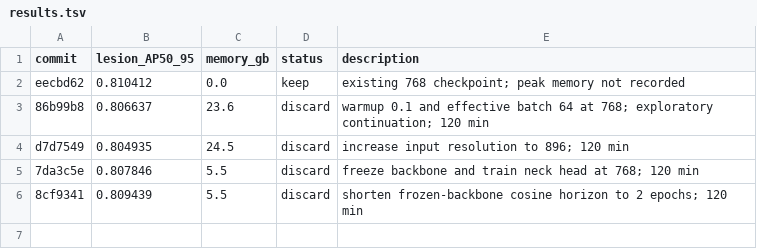
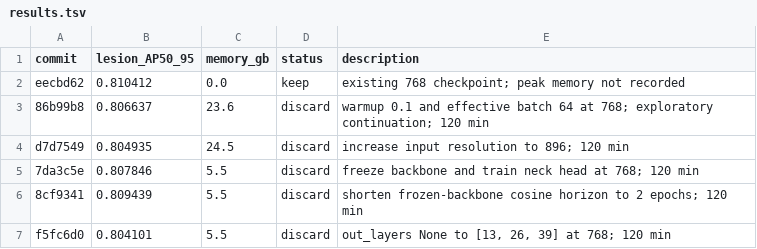
Before and after one commit to SCU-MILAB/AIBUS-CODE, a TSV file: distill/det_vjepa/results.tsv, drawn as a sheet.

Commit message:
research(results): autoresearch_oct1_h5_multidepth

```diff
--- a/distill/det_vjepa/results.tsv
+++ b/distill/det_vjepa/results.tsv
@@ -6 +6,2 @@ d7d7549	0.804935	24.5	discard	increase input resolution to 896; 120 min
 8cf9341	0.809439	5.5	discard	shorten frozen-backbone cosine horizon to 2 epochs; 120 min
+f5fc6d0	0.804101	5.5	discard	out_layers None to [13, 26, 39] at 768; 120 min
```
Also changed, not shown: 1 other file.
